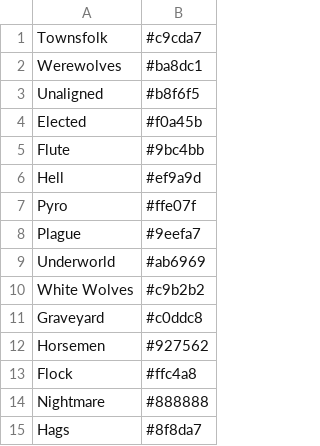
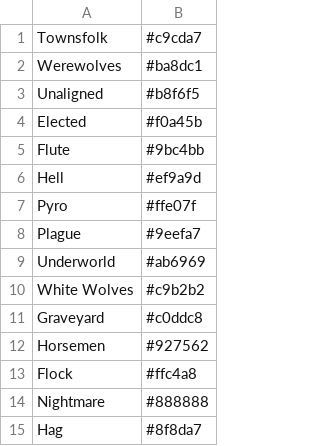
Before and after one commit to WerewolvesRevamped/Werewolves-Icons, a CSV file: colors.csv, drawn as a sheet.

Commit message:
Update colors.csv

```diff
--- a/colors.csv
+++ b/colors.csv
@@ -14,2 +14,2 @@ Flock,#ffc4a8
 Nightmare,#888888
-Hags,#8f8da7
+Hag,#8f8da7
```
